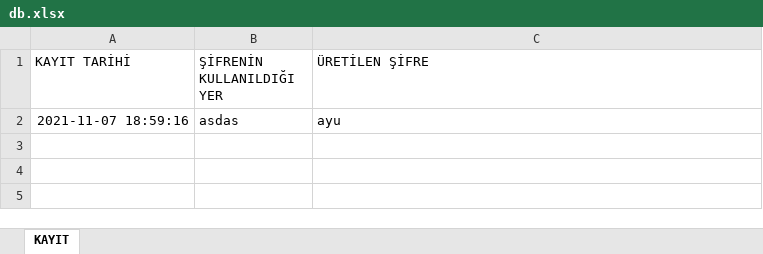
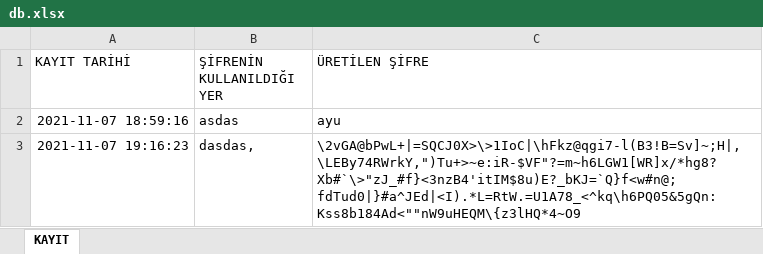
Before and after one commit to Megogit/Password_Generator, an Excel workbook: db.xlsx, sheet KAYIT, drawn as a sheet; values as stored, in another font and other column widths than the file's, no borders; the diff names each change by its address in the sheet, - before the commit and + after, or states it on an @@ line.

```diff
--- a/db.xlsx (sheet KAYIT)
+++ b/db.xlsx (sheet KAYIT)
+row 3: 2021-11-07 19:16:23 | dasdas, | \2vGA@bPwL+|=SQCJ0X>\>1IoC|\hFkz@qgi7-l(B3!B=Sv]~;H|,\LEBy74RWrkY,")Tu+>~e:iR-$VF"?=m~h6LGW1[WR]x/*hg8?Xb#`\>"zJ_#f}<3nzB4'itIM$8u)E?_bKJ=`Q}f<w#n@;fdTud0|}#a^JEd|<I).*L=RtW.=U1A78_<^kq\h6PQ05&5gQn:Kss8b184Ad<""nW9uHEQM\{z3lHQ*4~O9
```
Also changed, not shown: 1 other file.
